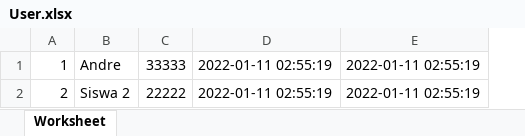
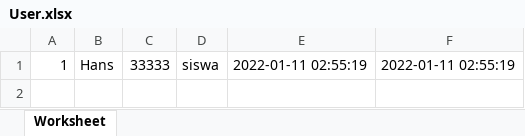
Before and after one commit to andreaspratama/Raport-UTS, an Excel workbook: public/DataUser/User.xlsx, sheet Worksheet, drawn as a sheet; values as stored, in another font and other column widths than the file's, no borders; removed rows and columns are numbered as before the commit, all else as after; the diff names each change by its address in the sheet, - before the commit and + after, or states it on an @@ line.

```diff
--- a/public/DataUser/User.xlsx (sheet Worksheet)
+++ b/public/DataUser/User.xlsx (sheet Worksheet)
-column B, row 1: Andre
+column B, row 1: Hans
+column D, row 1: siswa
-row 2: 2 | Siswa 2 | 22222 | 2022-01-11 02:55:19 | 2022-01-11 02:55:19
```
Also changed, not shown: 11 other files.
